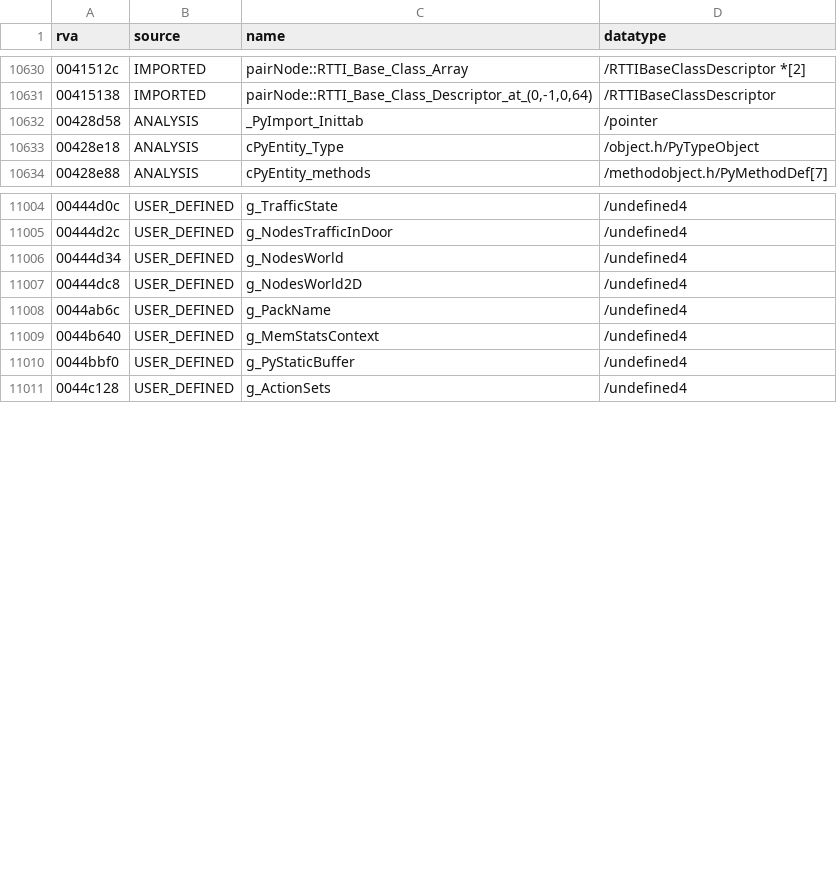
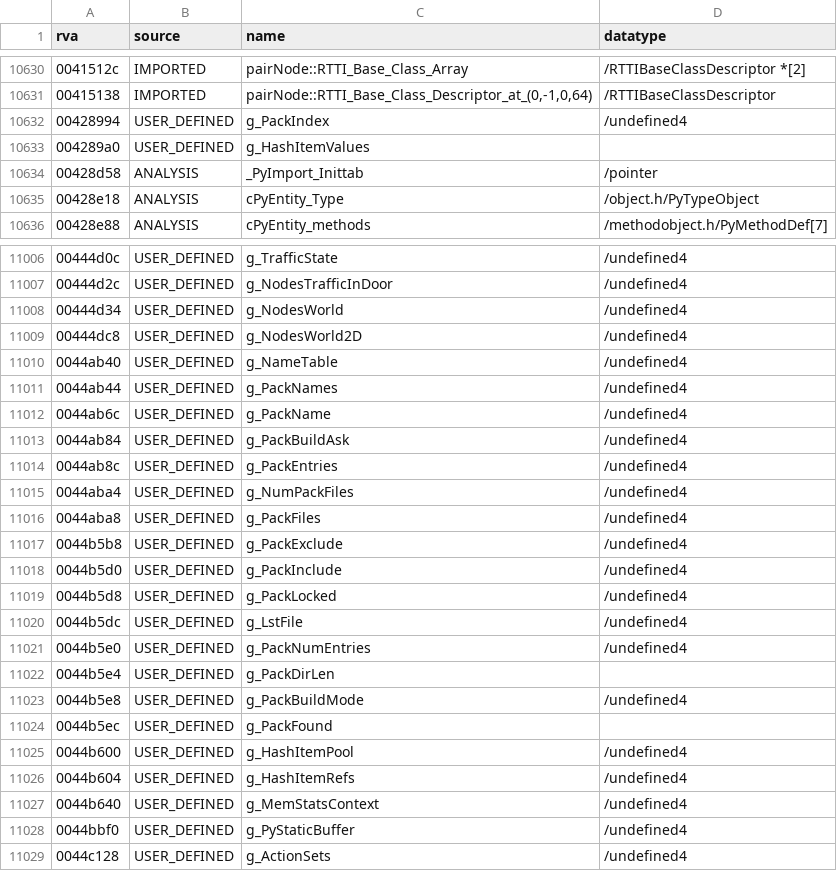
Before and after one commit to Blackwolf1337/scrapland, a TSV file: symbols/globals.tsv, drawn as a sheet; only a part is shown, gaps mark what is left out.

```diff
--- a/symbols/globals.tsv
+++ b/symbols/globals.tsv
@@ -10631,2 +10631,4 @@ rva	source	name	datatype
 00415138	IMPORTED	pairNode::RTTI_Base_Class_Descriptor_at_(0,-1,0,64)	/RTTIBaseClassDescriptor
+00428994	USER_DEFINED	g_PackIndex	/undefined4
+004289a0	USER_DEFINED	g_HashItemValues	
 00428d58	ANALYSIS	_PyImport_Inittab	/pointer
@@ -11007,3 +11009,19 @@ rva	source	name	datatype
 00444dc8	USER_DEFINED	g_NodesWorld2D	/undefined4
+0044ab40	USER_DEFINED	g_NameTable	/undefined4
+0044ab44	USER_DEFINED	g_PackNames	/undefined4
 0044ab6c	USER_DEFINED	g_PackName	/undefined4
+0044ab84	USER_DEFINED	g_PackBuildAsk	/undefined4
+0044ab8c	USER_DEFINED	g_PackEntries	/undefined4
+0044aba4	USER_DEFINED	g_NumPackFiles	/undefined4
+0044aba8	USER_DEFINED	g_PackFiles	/undefined4
+0044b5b8	USER_DEFINED	g_PackExclude	/undefined4
+0044b5d0	USER_DEFINED	g_PackInclude	/undefined4
+0044b5d8	USER_DEFINED	g_PackLocked	/undefined4
+0044b5dc	USER_DEFINED	g_LstFile	/undefined4
+0044b5e0	USER_DEFINED	g_PackNumEntries	/undefined4
+0044b5e4	USER_DEFINED	g_PackDirLen	
+0044b5e8	USER_DEFINED	g_PackBuildMode	/undefined4
+0044b5ec	USER_DEFINED	g_PackFound	
+0044b600	USER_DEFINED	g_HashItemPool	/undefined4
+0044b604	USER_DEFINED	g_HashItemRefs	/undefined4
 0044b640	USER_DEFINED	g_MemStatsContext	/undefined4
```
Also changed, not shown: symbols/functions.tsv, 8 other files.
